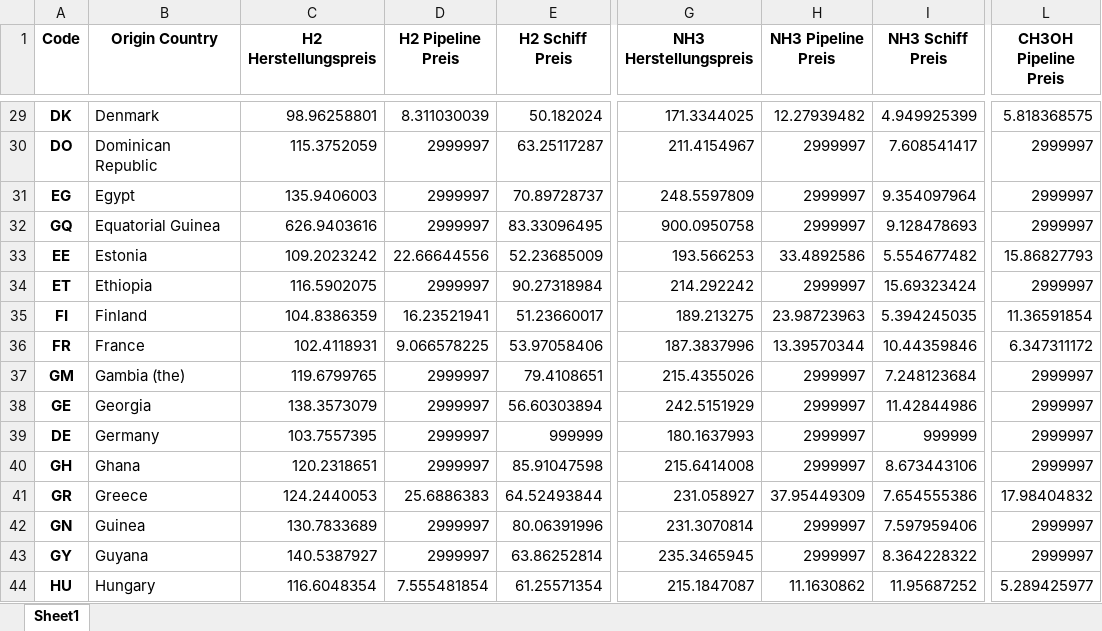
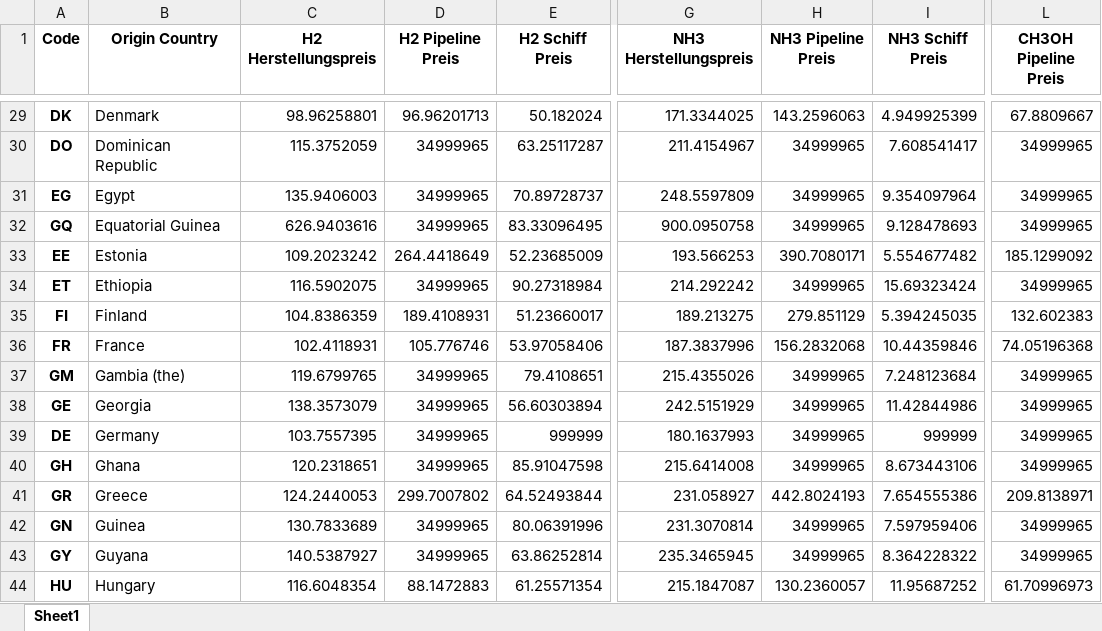
Before and after one commit to FaKurz/hydro_opt, an Excel workbook: transport_cost_pipeline_input.xlsx, sheet Sheet1, drawn as a sheet; only a part is shown, gaps mark what is left out; values as stored, in another font and other column widths than the file's, no borders; the diff covers the shown part only; the diff names each change by its address in the sheet, - before the commit and + after, or states it on an @@ line.

```diff
--- a/transport_cost_pipeline_input.xlsx (sheet Sheet1)
+++ b/transport_cost_pipeline_input.xlsx (sheet Sheet1)
-D29 (H2 Pipeline Preis): 8.311030039
+D29 (H2 Pipeline Preis): 96.96201713
-H29 (NH3 Pipeline Preis): 12.27939482
+H29 (NH3 Pipeline Preis): 143.2596063
-L29 (CH3OH Pipeline Preis): 5.818368575
+L29 (CH3OH Pipeline Preis): 67.8809667
-D30:D32 (H2 Pipeline Preis): 2999997
+D30:D32 (H2 Pipeline Preis): 34999965
-H30:H32 (NH3 Pipeline Preis): 2999997
+H30:H32 (NH3 Pipeline Preis): 34999965
-L30:L32 (CH3OH Pipeline Preis): 2999997
+L30:L32 (CH3OH Pipeline Preis): 34999965
-D33 (H2 Pipeline Preis): 22.66644556
+D33 (H2 Pipeline Preis): 264.4418649
-H33 (NH3 Pipeline Preis): 33.4892586
+H33 (NH3 Pipeline Preis): 390.7080171
-L33 (CH3OH Pipeline Preis): 15.86827793
+L33 (CH3OH Pipeline Preis): 185.1299092
-D34 (H2 Pipeline Preis): 2999997
+D34 (H2 Pipeline Preis): 34999965
-H34 (NH3 Pipeline Preis): 2999997
+H34 (NH3 Pipeline Preis): 34999965
-L34 (CH3OH Pipeline Preis): 2999997
+L34 (CH3OH Pipeline Preis): 34999965
-D35 (H2 Pipeline Preis): 16.23521941
+D35 (H2 Pipeline Preis): 189.4108931
-H35 (NH3 Pipeline Preis): 23.98723963
+H35 (NH3 Pipeline Preis): 279.851129
-L35 (CH3OH Pipeline Preis): 11.36591854
+L35 (CH3OH Pipeline Preis): 132.602383
-D36 (H2 Pipeline Preis): 9.066578225
+D36 (H2 Pipeline Preis): 105.776746
-H36 (NH3 Pipeline Preis): 13.39570344
+H36 (NH3 Pipeline Preis): 156.2832068
-L36 (CH3OH Pipeline Preis): 6.347311172
+L36 (CH3OH Pipeline Preis): 74.05196368
-D37:D40 (H2 Pipeline Preis): 2999997
+D37:D40 (H2 Pipeline Preis): 34999965
-H37:H40 (NH3 Pipeline Preis): 2999997
+H37:H40 (NH3 Pipeline Preis): 34999965
-L37:L40 (CH3OH Pipeline Preis): 2999997
+L37:L40 (CH3OH Pipeline Preis): 34999965
-D41 (H2 Pipeline Preis): 25.6886383
+D41 (H2 Pipeline Preis): 299.7007802
-H41 (NH3 Pipeline Preis): 37.95449309
+H41 (NH3 Pipeline Preis): 442.8024193
-L41 (CH3OH Pipeline Preis): 17.98404832
+L41 (CH3OH Pipeline Preis): 209.8138971
-D42:D43 (H2 Pipeline Preis): 2999997
+D42:D43 (H2 Pipeline Preis): 34999965
-H42:H43 (NH3 Pipeline Preis): 2999997
+H42:H43 (NH3 Pipeline Preis): 34999965
-L42:L43 (CH3OH Pipeline Preis): 2999997
+L42:L43 (CH3OH Pipeline Preis): 34999965
-D44 (H2 Pipeline Preis): 7.555481854
+D44 (H2 Pipeline Preis): 88.1472883
-H44 (NH3 Pipeline Preis): 11.1630862
+H44 (NH3 Pipeline Preis): 130.2360057
-L44 (CH3OH Pipeline Preis): 5.289425977
+L44 (CH3OH Pipeline Preis): 61.70996973
```
Also changed, not shown: 291 edited cells elsewhere in this sheet, transport_cost_ship_input.xlsx, 8 other files.
